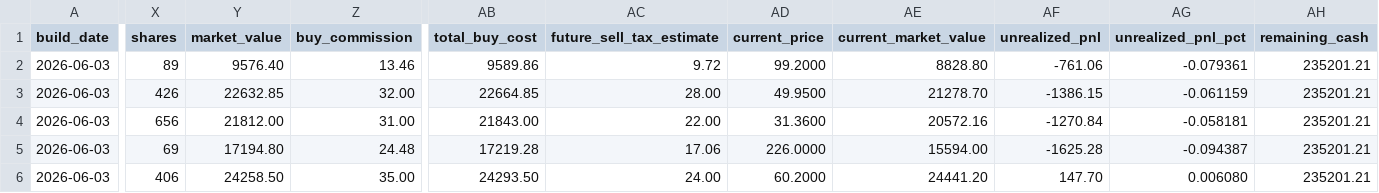
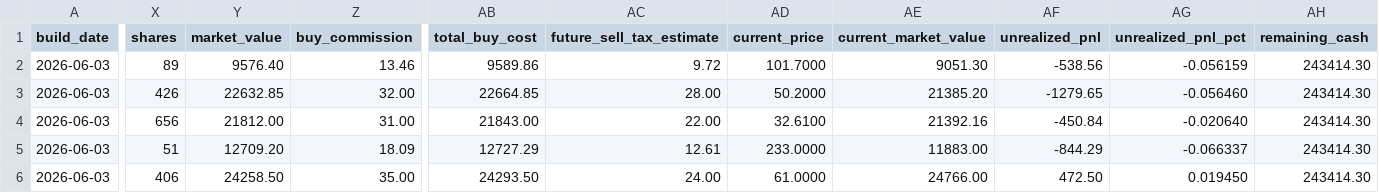
Before and after one commit to TonyTCFu/futienchun-com-dashboard, a CSV file: data/model_portfolio_2026-06-03.csv, drawn as a sheet; only a part is shown, gaps mark what is left out; the diff covers the shown part only; the diff names each change by its address in the sheet, - before the commit and + after, or states it on an @@ line.

```diff
--- a/data/model_portfolio_2026-06-03.csv
+++ b/data/model_portfolio_2026-06-03.csv
-AD2 (current_price): 99.2000
+AD2 (current_price): 101.7000
-AE2 (current_market_value): 8828.80
+AE2 (current_market_value): 9051.30
-AF2 (unrealized_pnl): -761.06
+AF2 (unrealized_pnl): -538.56
-AG2 (unrealized_pnl_pct): -0.079361
+AG2 (unrealized_pnl_pct): -0.056159
-AH2:AH6 (remaining_cash): 235201.21
+AH2:AH6 (remaining_cash): 243414.30
-AD3 (current_price): 49.9500
+AD3 (current_price): 50.2000
-AE3 (current_market_value): 21278.70
+AE3 (current_market_value): 21385.20
-AF3 (unrealized_pnl): -1386.15
+AF3 (unrealized_pnl): -1279.65
-AG3 (unrealized_pnl_pct): -0.061159
+AG3 (unrealized_pnl_pct): -0.056460
-AD4 (current_price): 31.3600
+AD4 (current_price): 32.6100
-AE4 (current_market_value): 20572.16
+AE4 (current_market_value): 21392.16
-AF4 (unrealized_pnl): -1270.84
+AF4 (unrealized_pnl): -450.84
-AG4 (unrealized_pnl_pct): -0.058181
+AG4 (unrealized_pnl_pct): -0.020640
-X5 (shares): 69
+X5 (shares): 51
-Y5 (market_value): 17194.80
+Y5 (market_value): 12709.20
-Z5 (buy_commission): 24.48
+Z5 (buy_commission): 18.09
-AB5 (total_buy_cost): 17219.28
+AB5 (total_buy_cost): 12727.29
-AC5 (future_sell_tax_estimate): 17.06
+AC5 (future_sell_tax_estimate): 12.61
-AD5 (current_price): 226.0000
+AD5 (current_price): 233.0000
-AE5 (current_market_value): 15594.00
+AE5 (current_market_value): 11883.00
-AF5 (unrealized_pnl): -1625.28
+AF5 (unrealized_pnl): -844.29
-AG5 (unrealized_pnl_pct): -0.094387
+AG5 (unrealized_pnl_pct): -0.066337
-AD6 (current_price): 60.2000
+AD6 (current_price): 61.0000
-AE6 (current_market_value): 24441.20
+AE6 (current_market_value): 24766.00
-AF6 (unrealized_pnl): 147.70
+AF6 (unrealized_pnl): 472.50
-AG6 (unrealized_pnl_pct): 0.006080
+AG6 (unrealized_pnl_pct): 0.019450
```
Also changed, not shown: 41 edited cells elsewhere in this file, data/model_portfolio_latest.csv, 12 other files.
